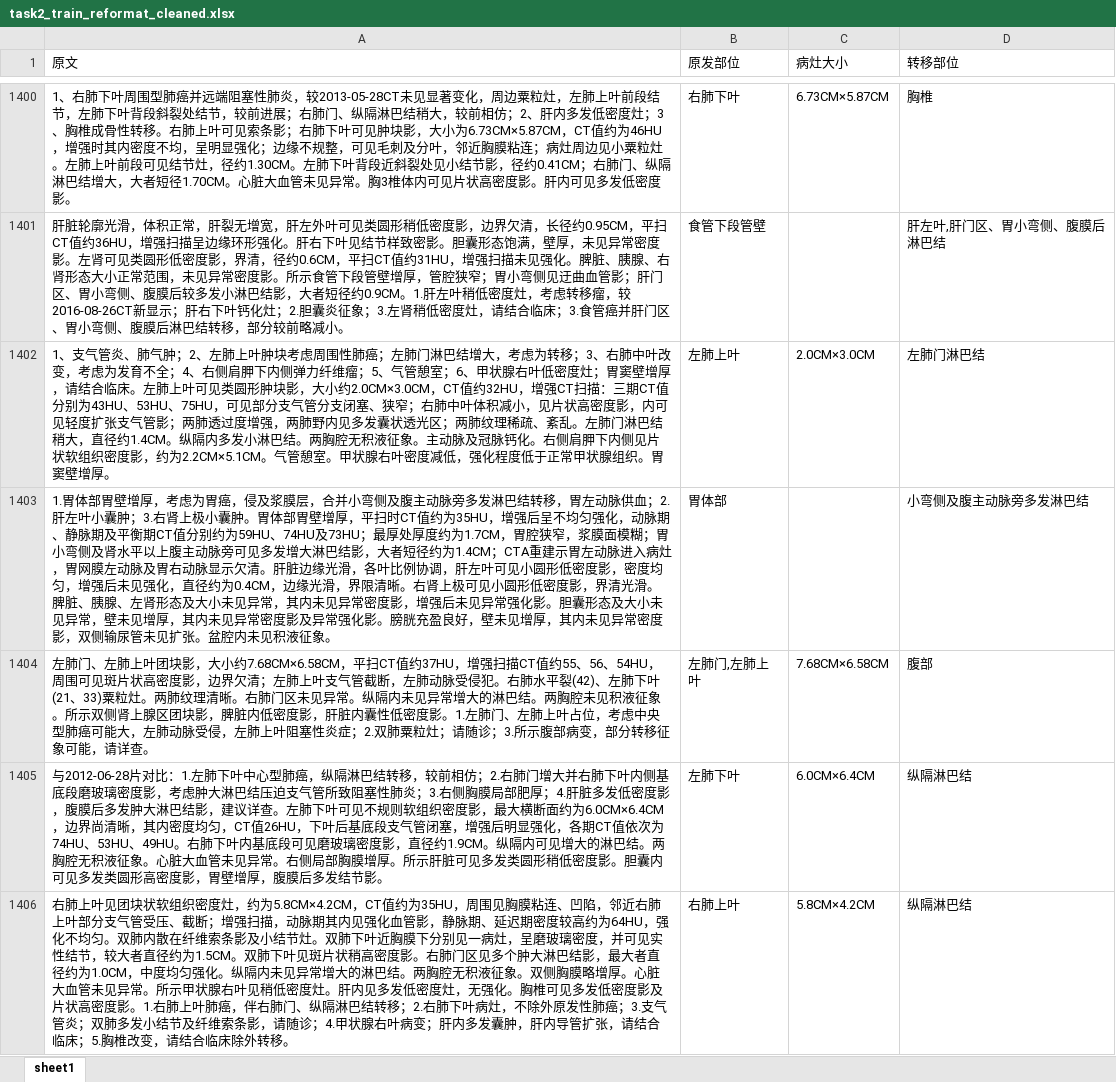
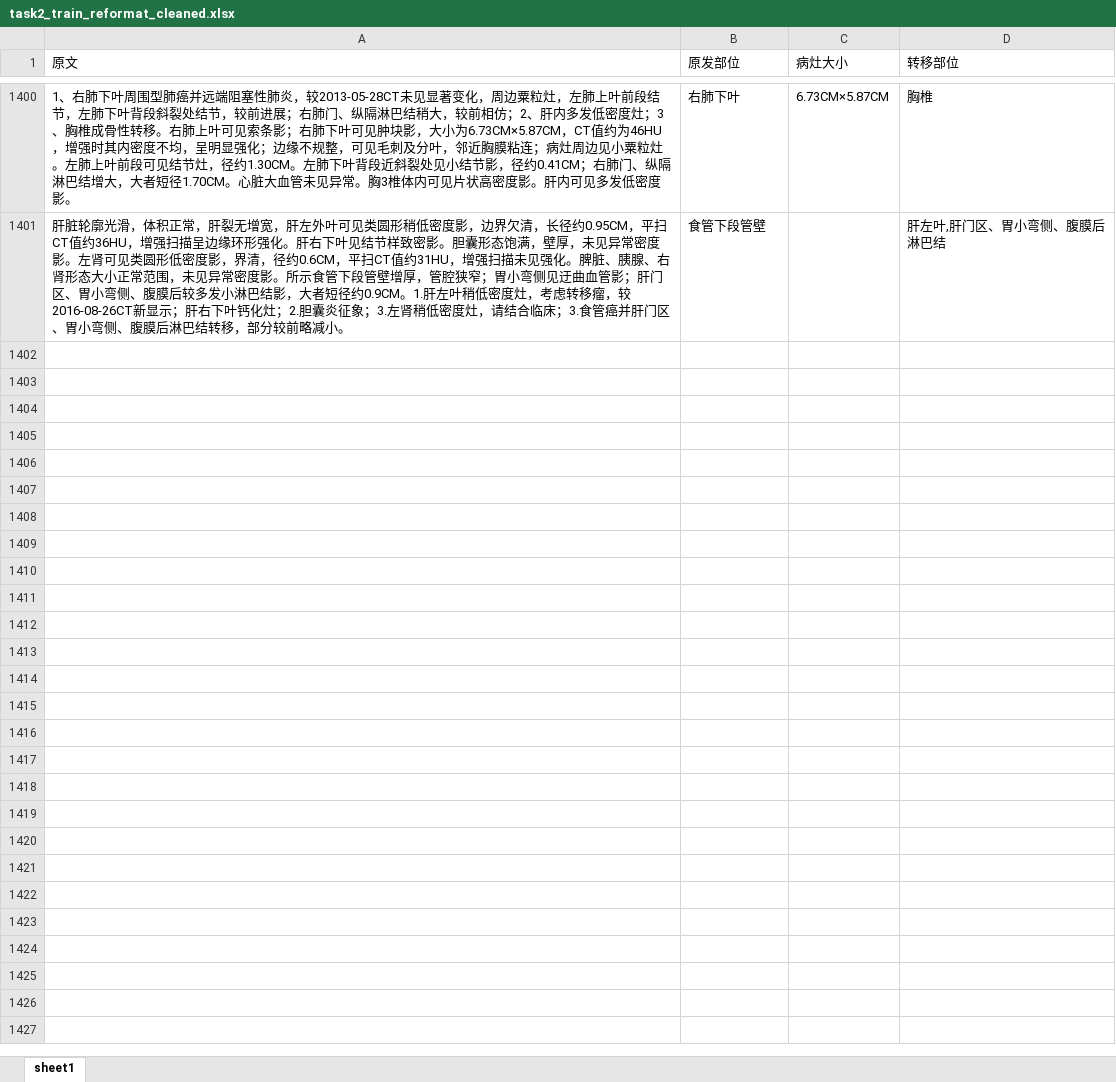
Before and after one commit to Just-silent/CCKS_EE, an Excel workbook: data/task2_train_reformat_cleaned.xlsx, sheet sheet1, drawn as a sheet; only a part is shown, gaps mark what is left out; values as stored, in another font and other column widths than the file's, no borders; the diff covers the shown part only; the diff names each change by its address in the sheet, - before the commit and + after, or states it on an @@ line.

```diff
--- a/data/task2_train_reformat_cleaned.xlsx (sheet sheet1)
+++ b/data/task2_train_reformat_cleaned.xlsx (sheet sheet1)
-row 1402: 1、支气管炎、肺气肿；2、左肺上叶肿块考虑周围性肺癌；左肺门淋巴结增大，考虑为转移；3、右肺中叶改变，考虑为发育不全；4、右侧肩胛下内侧弹力纤维瘤；5、气管憩室；6、甲状腺右叶低密度灶；胃窦壁增厚，请结合临床。左肺上叶可见类圆形肿块影，大小约2.0CM×3.0CM，CT值约32HU，增强CT扫描：三期CT值分别为43HU、53HU、75HU，可见部分支气管分支闭塞、狭窄；右肺中叶体积减小，见片状高密度影，内可见轻度扩张支气管影；两肺透过度增强，两肺野内见多发囊状透光区；两肺纹理稀疏、紊乱。左肺门淋巴结稍大，直径约1.4CM。纵隔内多发小淋巴结。两胸腔无积液征象。主动脉及冠脉钙化。右侧肩胛下内侧见片状软组织密度影，约为2.2CM×5.1CM。气管憩室。甲状腺右叶密度减低，强化程度低于正常甲状腺组织。胃窦壁增厚。 | 左肺上叶 | 2.0CM×3.0CM | 左肺门淋巴结
-row 1403: 1.胃体部胃壁增厚，考虑为胃癌，侵及浆膜层，合并小弯侧及腹主动脉旁多发淋巴结转移，胃左动脉供血；2.肝左叶小囊肿；3.右肾上极小囊肿。胃体部胃壁增厚，平扫时CT值约为35HU，增强后呈不均匀强化，动脉期、静脉期及平衡期CT值分别约为59HU、74HU及73HU；最厚处厚度约为1.7CM，胃腔狭窄，浆膜面模糊；胃小弯侧及肾水平以上腹主动脉旁可见多发增大淋巴结影，大者短径约为1.4CM；CTA重建示胃左动脉进入病灶，胃网膜左动脉及胃右动脉显示欠清。肝脏边缘光滑，各叶比例协调，肝左叶可见小圆形低密度影，密度均匀，增强后未见强化，直径约为0.4CM，边缘光滑，界限清晰。右肾上极可见小圆形低密度影，界清光滑。脾脏、胰腺、左肾形态及大小未见异常，其内未见异常密度影，增强后未见异常强化影。胆囊形态及大小未见异常，壁未见增厚，其内未见异常密度影及异常强化影。膀胱充盈良好，壁未见增厚，其内未见异常密度影，双侧输尿管未见扩张。盆腔内未见积液征象。 | 胃体部 |  | 小弯侧及腹主动脉旁多发淋巴结
-row 1404: 左肺门、左肺上叶团块影，大小约7.68CM×6.58CM，平扫CT值约37HU，增强扫描CT值约55、56、54HU，周围可见斑片状高密度影，边界欠清；左肺上叶支气管截断，左肺动脉受侵犯。右肺水平裂(42)、左肺下叶(21、33)粟粒灶。两肺纹理清晰。右肺门区未见异常。纵隔内未见异常增大的淋巴结。两胸腔未见积液征象。所示双侧肾上腺区团块影，脾脏内低密度影，肝脏内囊性低密度影。1.左肺门、左肺上叶占位，考虑中央型肺癌可能大，左肺动脉受侵，左肺上叶阻塞性炎症；2.双肺粟粒灶；请随诊；3.所示腹部病变，部分转移征象可能，请详查。 | 左肺门,左肺上叶 | 7.68CM×6.58CM | 腹部
-row 1405: 与2012-06-28片对比：1.左肺下叶中心型肺癌，纵隔淋巴结转移，较前相仿；2.右肺门增大并右肺下叶内侧基底段磨玻璃密度影，考虑肿大淋巴结压迫支气管所致阻塞性肺炎；3.右侧胸膜局部肥厚；4.肝脏多发低密度影，腹膜后多发肿大淋巴结影，建议详查。左肺下叶可见不规则软组织密度影，最大横断面约为6.0CM×6.4CM，边界尚清晰，其内密度均匀，CT值26HU，下叶后基底段支气管闭塞，增强后明显强化，各期CT值依次为74HU、53HU、49HU。右肺下叶内基底段可见磨玻璃密度影，直径约1.9CM。纵隔内可见增大的淋巴结。两胸腔无积液征象。心脏大血管未见异常。右侧局部胸膜增厚。所示肝脏可见多发类圆形稍低密度影。胆囊内可见多发类圆形高密度影，胃壁增厚，腹膜后多发结节影。 | 左肺下叶 | 6.0CM×6.4CM | 纵隔淋巴结
-row 1406: 右肺上叶见团块状软组织密度灶，约为5.8CM×4.2CM，CT值约为35HU，周围见胸膜粘连、凹陷，邻近右肺上叶部分支气管受压、截断；增强扫描，动脉期其内见强化血管影，静脉期、延迟期密度较高约为64HU，强化不均匀。双肺内散在纤维索条影及小结节灶。双肺下叶近胸膜下分别见一病灶，呈磨玻璃密度，并可见实性结节，较大者直径约为1.5CM。双肺下叶见斑片状稍高密度影。右肺门区见多个肿大淋巴结影，最大者直径约为1.0CM，中度均匀强化。纵隔内未见异常增大的淋巴结。两胸腔无积液征象。双侧胸膜略增厚。心脏大血管未见异常。所示甲状腺右叶见稍低密度灶。肝内见多发低密度灶，无强化。胸椎可见多发低密度影及片状高密度影。1.右肺上叶肺癌，伴右肺门、纵隔淋巴结转移；2.右肺下叶病灶，不除外原发性肺癌；3.支气管炎；双肺多发小结节及纤维索条影，请随诊；4.甲状腺右叶病变；肝内多发囊肿，肝内导管扩张，请结合临床；5.胸椎改变，请结合临床除外转移。 | 右肺上叶 | 5.8CM×4.2CM | 纵隔淋巴结
```
Also changed, not shown: 495 removed rows and 6 edited cells elsewhere in this sheet, data/sub_cut_dev.xlsx, data/sub_cut_train.xlsx, 5 other files.
